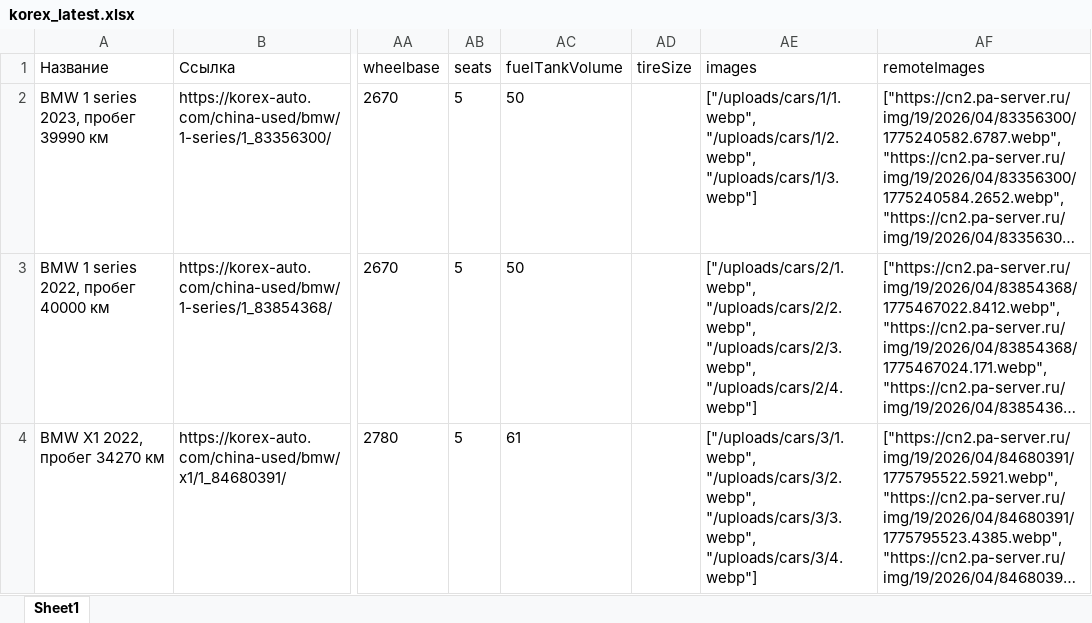
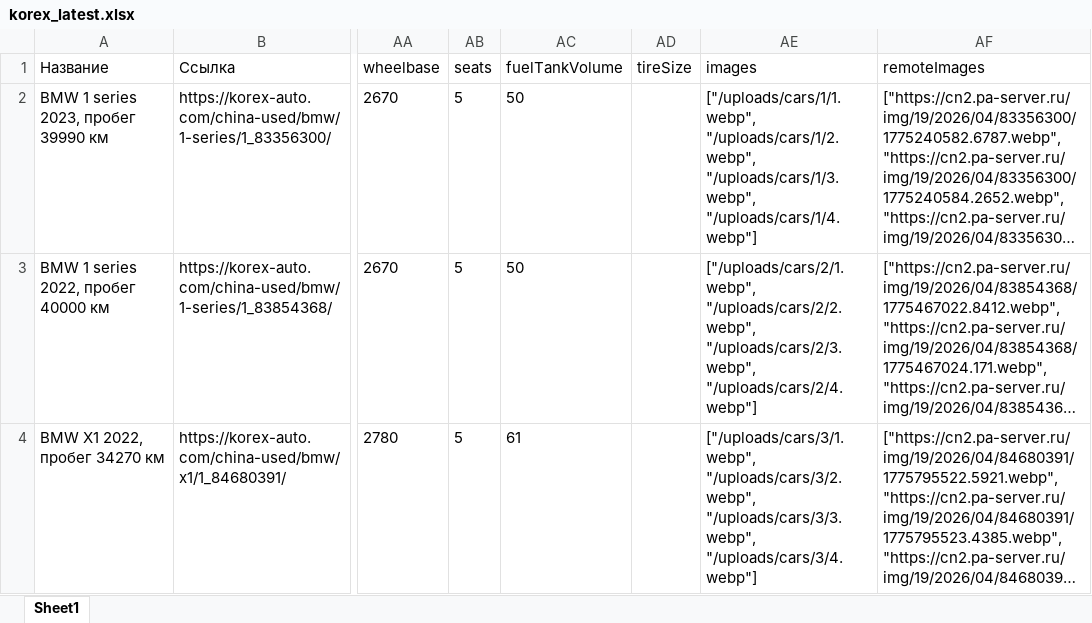
Before and after one commit to dentrost-crypto/autovector, an Excel workbook: app/data/korex_latest.xlsx, sheet Sheet1, drawn as a sheet; only a part is shown, gaps mark what is left out; long unchanged cells end in …; values as stored, in another font and other column widths than the file's, no borders; the diff covers the shown part only; the diff names each change by its address in the sheet, - before the commit and + after, or states it on an @@ line.

```diff
--- a/app/data/korex_latest.xlsx (sheet Sheet1)
+++ b/app/data/korex_latest.xlsx (sheet Sheet1)
-AE2 (images): ["/uploads/cars/1/1.webp", "/uploads/cars/1/2.webp", "/uploads/cars/1/3.webp"]
+AE2 (images): ["/uploads/cars/1/1.webp", "/uploads/cars/1/2.webp", "/uploads/cars/1/3.webp", "/uploads/cars/1/4.webp"]
```
Also changed, not shown: 25 added rows elsewhere in this sheet, 3 other files.
